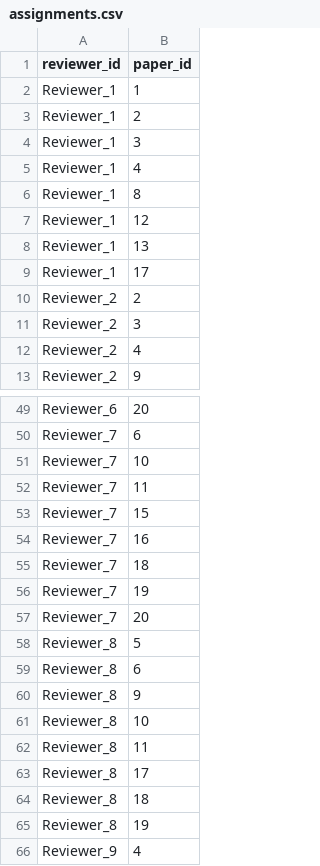
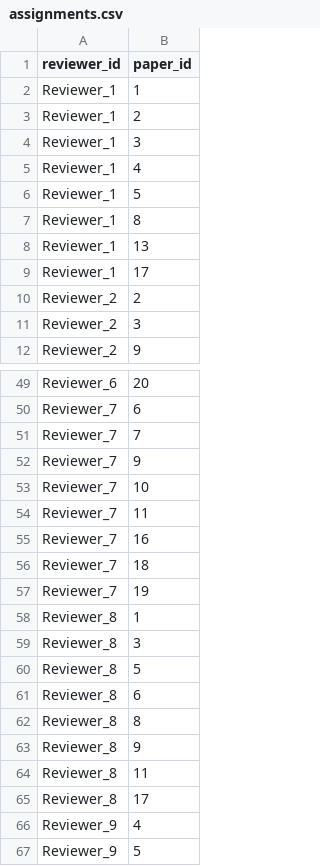
Before and after one commit to visvesh-sathe/reviewer_assignment, a CSV file: assignments.csv (was demo/assignments.csv), drawn as a sheet; only a part is shown, gaps mark what is left out; the shorter side is filled out with more unchanged rows; removed rows and columns are numbered as before the commit, all else as after; the diff covers the shown part only; the diff names each change by its address in the sheet, - before the commit and + after, or states it on an @@ line.

Commit message:
updates to parsing and chair-cochair non-champ/cochamp assignments

```diff
--- a/demo/assignments.csv
+++ b/assignments.csv
+row 6: Reviewer_1 | 5
-row 7: Reviewer_1 | 12
-row 12: Reviewer_2 | 4
+row 51: Reviewer_7 | 7
+row 52: Reviewer_7 | 9
-row 53: Reviewer_7 | 15
-row 57: Reviewer_7 | 20
+row 58: Reviewer_8 | 1
+row 59: Reviewer_8 | 3
+row 62: Reviewer_8 | 8
-row 61: Reviewer_8 | 10
-row 64: Reviewer_8 | 18
-row 65: Reviewer_8 | 19
```
Also changed, not shown: 3 added rows, 2 removed rows and 1 edited cell elsewhere in this file, input_files/coi.csv, input_files/must_review.csv, 40 other files.
